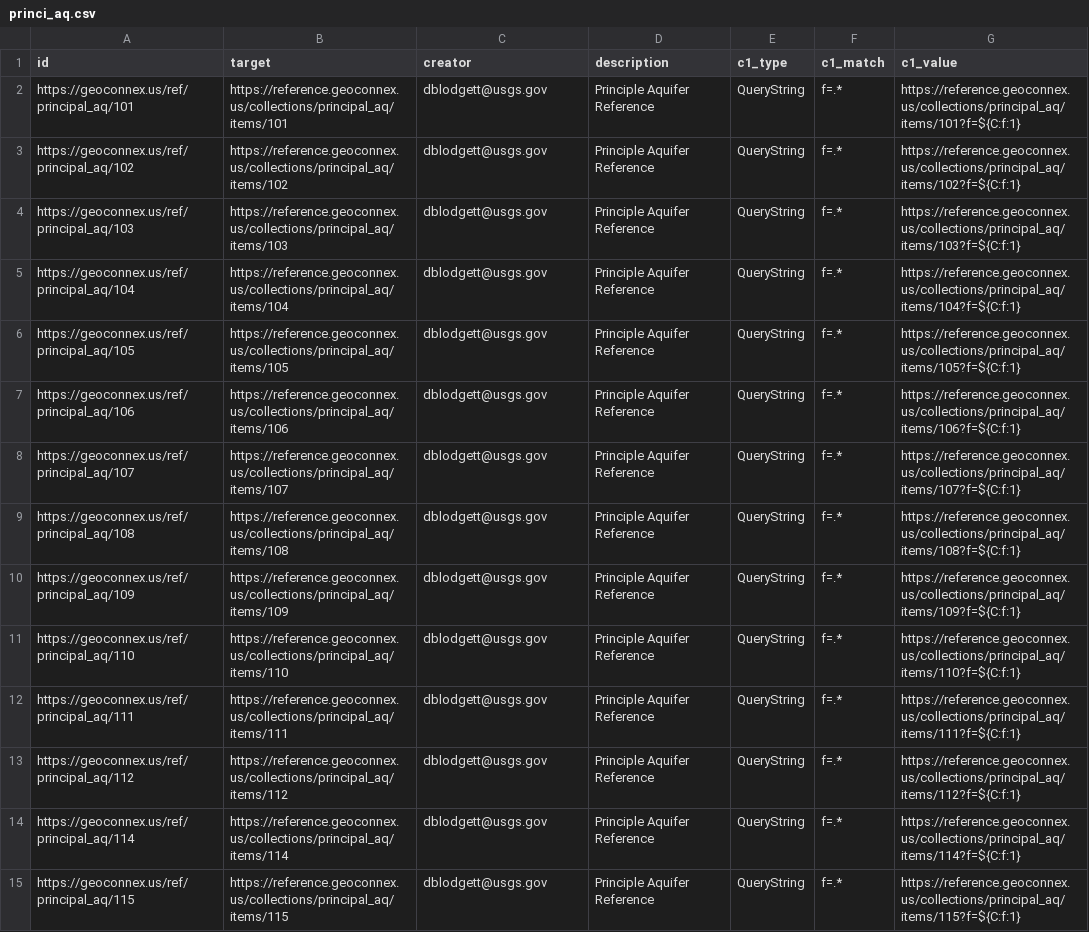
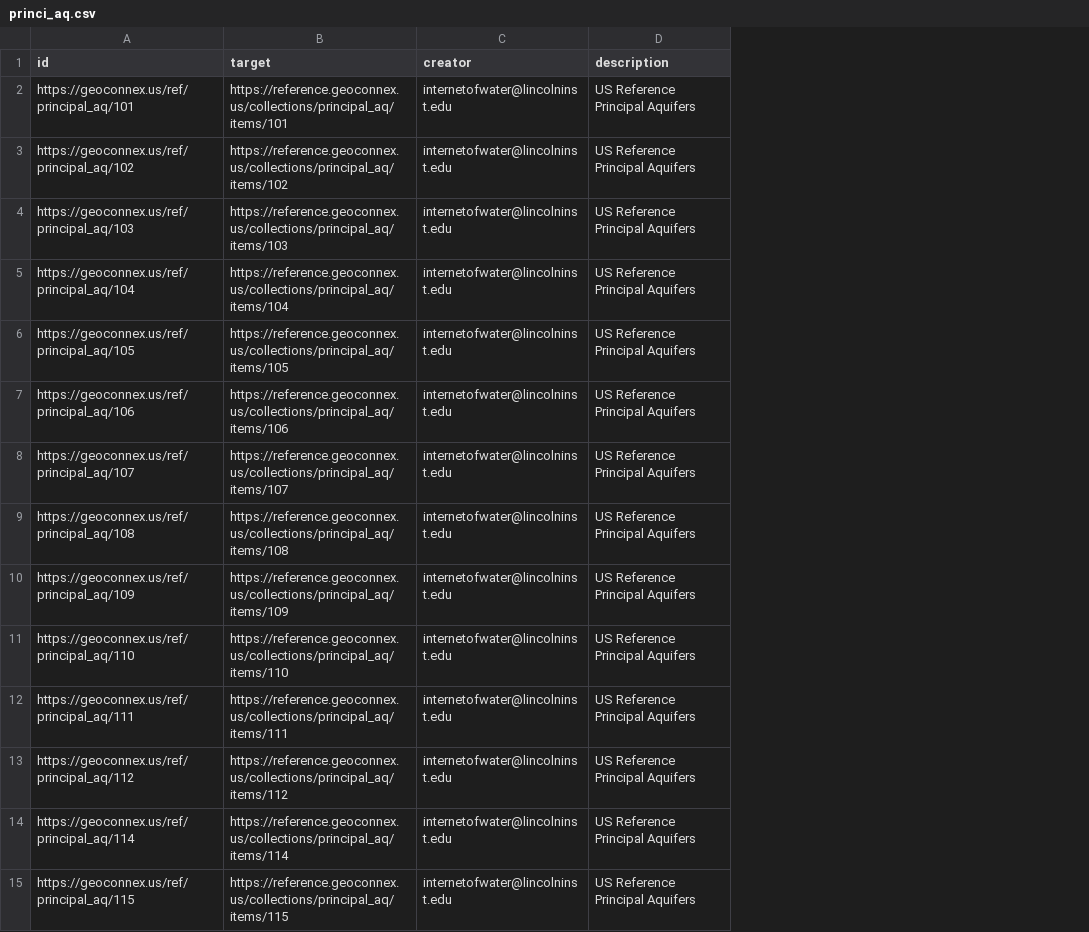
Before and after one commit to internetofwater/geoconnex.us, a CSV file: namespaces/ref/princi_aq/princi_aq.csv, drawn as a sheet; only a part is shown; the diff covers the shown part only; the diff names each change by its address in the sheet, - before the commit and + after, or states it on an @@ line.

```diff
--- a/namespaces/ref/princi_aq/princi_aq.csv
+++ b/namespaces/ref/princi_aq/princi_aq.csv
-column E (c1_type), rows 2-15: all QueryString
-column F (c1_match), rows 2-15: all f=.*
-column G (c1_value), rows 2-15: https://reference.geoconnex.us/collections/principal_aq/items/101?f=${C:f:1} | https://reference.geoconnex.us/collections/principal_aq/items/102?f=${C:f:1} | https://reference.geoconnex.us/collections/principal_aq/items/103?f=${C:f:1} | https://reference.geoconnex.us/collections/principal_aq/items/104?f=${C:f:1} | https://reference.geoconnex.us/collections/principal_aq/items/105?f=${C:f:1} | https://reference.geoconnex.us/collections/principal_aq/items/106?f=${C:f:1} | https://reference.geoconnex.us/collections/principal_aq/items/107?f=${C:f:1} | https://reference.geoconnex.us/collections/principal_aq/items/108?f=${C:f:1} | https://reference.geoconnex.us/collections/principal_aq/items/109?f=${C:f:1} | https://reference.geoconnex.us/collections/principal_aq/items/110?f=${C:f:1} | https://reference.geoconnex.us/collections/principal_aq/items/111?f=${C:f:1} | https://reference.geoconnex.us/collections/principal_aq/items/112?f=${C:f:1} | https://reference.geoconnex.us/collections/principal_aq/items/114?f=${C:f:1} | https://reference.geoconnex.us/collections/principal_aq/items/115?f=${C:f:1}
-C2:C15 (creator): dblodgett@usgs.gov
+C2:C15 (creator): internetofwater@lincolninst.edu
-D2:D15 (description): Principle Aquifer Reference
+D2:D15 (description): US Reference Principal Aquifers
```
Also changed, not shown: 100 edited cells elsewhere in this file, namespaces/ref/hu02/hu02.csv, namespaces/ref/nat_aq/nat_aq.csv, 22 other files.
